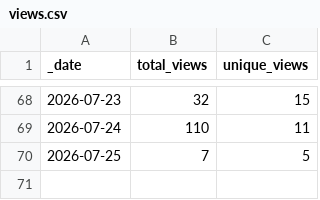
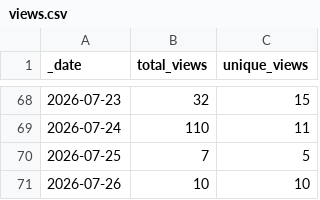
Before and after one commit to NOAA-GFDL/MDTF-diagnostics, a CSV file: traffic/views.csv, drawn as a sheet; only a part is shown, gaps mark what is left out; the diff names each change by its address in the sheet, - before the commit and + after, or states it on an @@ line.

```diff
--- a/traffic/views.csv
+++ b/traffic/views.csv
+row 71: 2026-07-26 | 10 | 10
```
Also changed, not shown: traffic/clones.csv, 1 other file.
